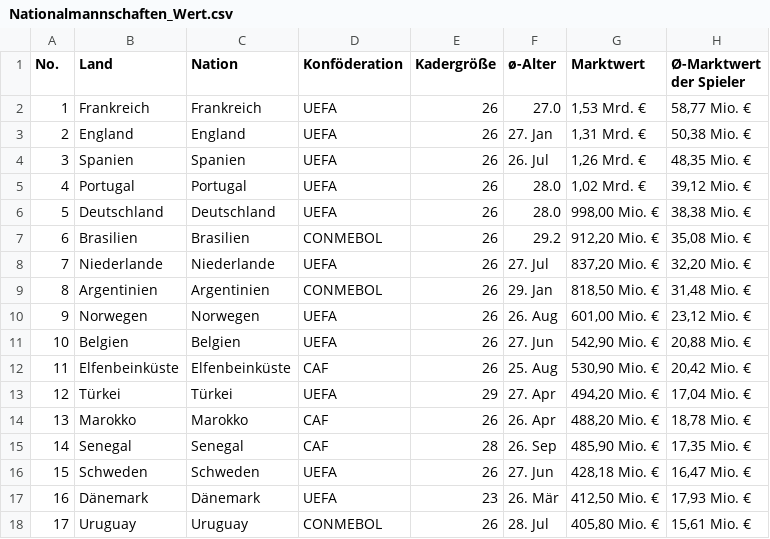
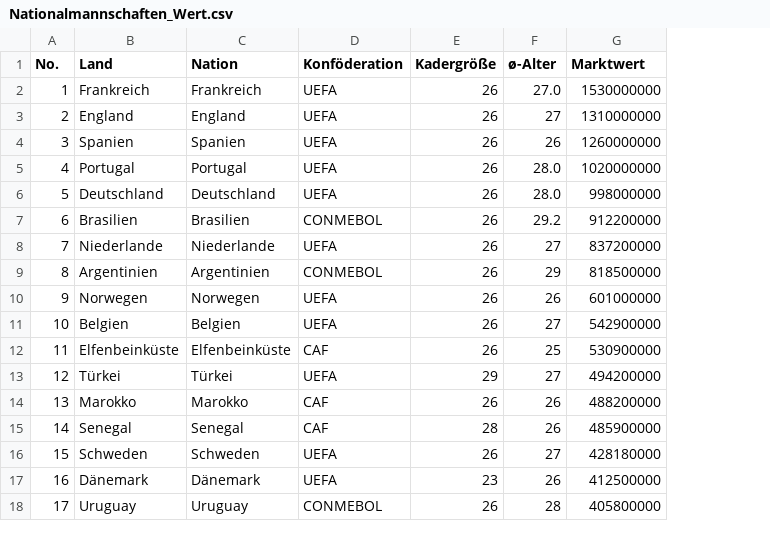
Before and after one commit to ruthertim1-jpg/WM_Prediction, a CSV file: Nationalmannschaften_Wert.csv, drawn as a sheet; only a part is shown; the diff covers the shown part only; the diff names each change by its address in the sheet, - before the commit and + after, or states it on an @@ line.

```diff
--- a/Nationalmannschaften_Wert.csv
+++ b/Nationalmannschaften_Wert.csv
-column H (Ø-Marktwert der Spieler), rows 2-18: 58,77 Mio. € | 50,38 Mio. € | 48,35 Mio. € | 39,12 Mio. € | 38,38 Mio. € | 35,08 Mio. € | 32,20 Mio. € | 31,48 Mio. € | 23,12 Mio. € | 20,88 Mio. € | 20,42 Mio. € | 17,04 Mio. € | 18,78 Mio. € | 17,35 Mio. € | 16,47 Mio. € | 17,93 Mio. € | 15,61 Mio. €
-G2 (Marktwert): 1,53 Mrd. €
+G2 (Marktwert): 1530000000
-F3 (ø-Alter): 27. Jan
+F3 (ø-Alter): 27
-G3 (Marktwert): 1,31 Mrd. €
+G3 (Marktwert): 1310000000
-F4 (ø-Alter): 26. Jul
+F4 (ø-Alter): 26
-G4 (Marktwert): 1,26 Mrd. €
+G4 (Marktwert): 1260000000
-G5 (Marktwert): 1,02 Mrd. €
+G5 (Marktwert): 1020000000
-G6 (Marktwert): 998,00 Mio. €
+G6 (Marktwert): 998000000
-G7 (Marktwert): 912,20 Mio. €
+G7 (Marktwert): 912200000
-F8 (ø-Alter): 27. Jul
+F8 (ø-Alter): 27
-G8 (Marktwert): 837,20 Mio. €
+G8 (Marktwert): 837200000
-F9 (ø-Alter): 29. Jan
+F9 (ø-Alter): 29
-G9 (Marktwert): 818,50 Mio. €
+G9 (Marktwert): 818500000
-F10 (ø-Alter): 26. Aug
+F10 (ø-Alter): 26
-G10 (Marktwert): 601,00 Mio. €
+G10 (Marktwert): 601000000
-F11 (ø-Alter): 27. Jun
+F11 (ø-Alter): 27
-G11 (Marktwert): 542,90 Mio. €
+G11 (Marktwert): 542900000
-F12 (ø-Alter): 25. Aug
+F12 (ø-Alter): 25
-G12 (Marktwert): 530,90 Mio. €
+G12 (Marktwert): 530900000
-F13 (ø-Alter): 27. Apr
+F13 (ø-Alter): 27
-G13 (Marktwert): 494,20 Mio. €
+G13 (Marktwert): 494200000
-F14 (ø-Alter): 26. Apr
+F14 (ø-Alter): 26
-G14 (Marktwert): 488,20 Mio. €
+G14 (Marktwert): 488200000
-F15 (ø-Alter): 26. Sep
+F15 (ø-Alter): 26
-G15 (Marktwert): 485,90 Mio. €
+G15 (Marktwert): 485900000
-F16 (ø-Alter): 27. Jun
+F16 (ø-Alter): 27
-G16 (Marktwert): 428,18 Mio. €
+G16 (Marktwert): 428180000
-F17 (ø-Alter): 26. Mär
+F17 (ø-Alter): 26
-G17 (Marktwert): 412,50 Mio. €
+G17 (Marktwert): 412500000
-F18 (ø-Alter): 28. Jul
+F18 (ø-Alter): 28
-G18 (Marktwert): 405,80 Mio. €
+G18 (Marktwert): 405800000
```
Also changed, not shown: 110 edited cells elsewhere in this file, 3 other files.
